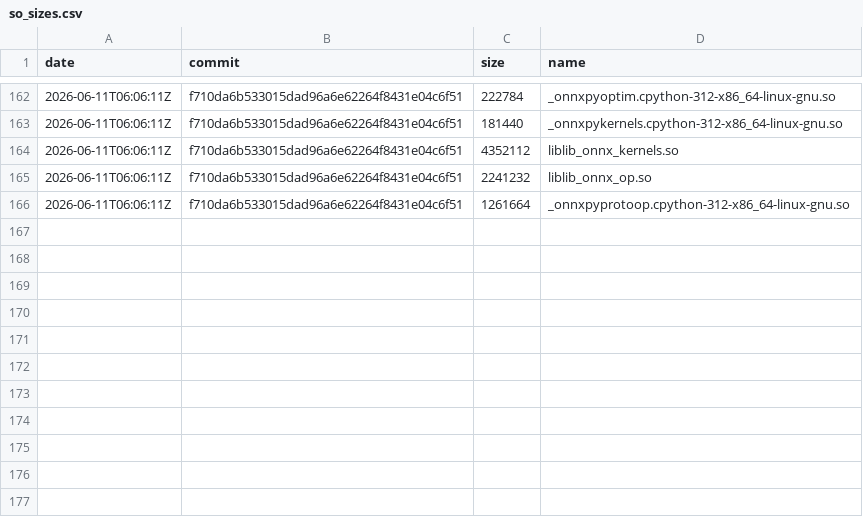
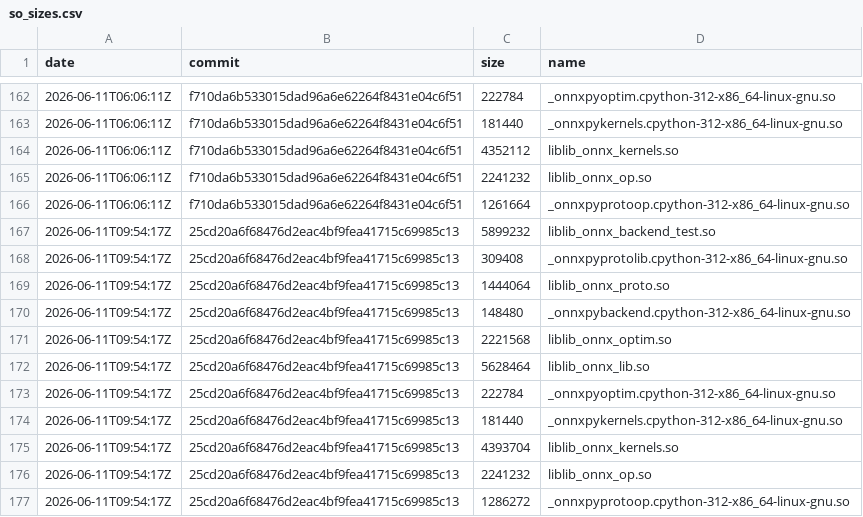
Before and after one commit to xadupre/xadupre.github.io, a CSV file: cache_data/onnx-light/so_sizes.csv, drawn as a sheet; only a part is shown, gaps mark what is left out; the diff names each change by its address in the sheet, - before the commit and + after, or states it on an @@ line.

```diff
--- a/cache_data/onnx-light/so_sizes.csv
+++ b/cache_data/onnx-light/so_sizes.csv
+row 167: 2026-06-11T09:54:17Z | 25cd20a6f68476d2eac4bf9fea41715c69985c13 | 5899232 | liblib_onnx_backend_test.so
+row 168: 2026-06-11T09:54:17Z | 25cd20a6f68476d2eac4bf9fea41715c69985c13 | 309408 | _onnxpyprotolib.cpython-312-x86_64-linux-gnu.so
+row 169: 2026-06-11T09:54:17Z | 25cd20a6f68476d2eac4bf9fea41715c69985c13 | 1444064 | liblib_onnx_proto.so
+row 170: 2026-06-11T09:54:17Z | 25cd20a6f68476d2eac4bf9fea41715c69985c13 | 148480 | _onnxpybackend.cpython-312-x86_64-linux-gnu.so
+row 171: 2026-06-11T09:54:17Z | 25cd20a6f68476d2eac4bf9fea41715c69985c13 | 2221568 | liblib_onnx_optim.so
+row 172: 2026-06-11T09:54:17Z | 25cd20a6f68476d2eac4bf9fea41715c69985c13 | 5628464 | liblib_onnx_lib.so
+row 173: 2026-06-11T09:54:17Z | 25cd20a6f68476d2eac4bf9fea41715c69985c13 | 222784 | _onnxpyoptim.cpython-312-x86_64-linux-gnu.so
+row 174: 2026-06-11T09:54:17Z | 25cd20a6f68476d2eac4bf9fea41715c69985c13 | 181440 | _onnxpykernels.cpython-312-x86_64-linux-gnu.so
+row 175: 2026-06-11T09:54:17Z | 25cd20a6f68476d2eac4bf9fea41715c69985c13 | 4393704 | liblib_onnx_kernels.so
+row 176: 2026-06-11T09:54:17Z | 25cd20a6f68476d2eac4bf9fea41715c69985c13 | 2241232 | liblib_onnx_op.so
+row 177: 2026-06-11T09:54:17Z | 25cd20a6f68476d2eac4bf9fea41715c69985c13 | 1286272 | _onnxpyprotoop.cpython-312-x86_64-linux-gnu.so
```
Also changed, not shown: cache_data/onnx-light/loc.csv, cache_data/onnx-light/wheel_sizes.csv, 1 other file.
